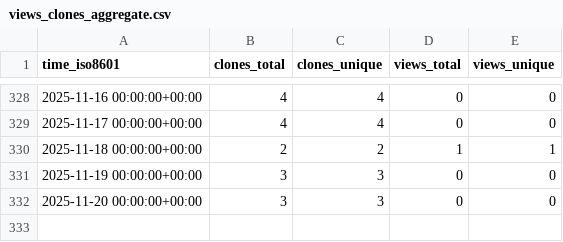
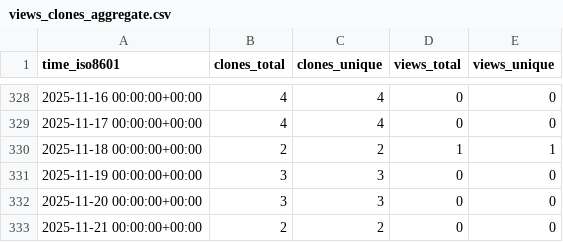
Before and after one commit to cubicleguy/ess_matlab_uart, a CSV file: cubicleguy/ess_matlab_uart/ghrs-data/views_clones_aggregate.csv, drawn as a sheet; only a part is shown, gaps mark what is left out; the diff names each change by its address in the sheet, - before the commit and + after, or states it on an @@ line.

```diff
--- a/cubicleguy/ess_matlab_uart/ghrs-data/views_clones_aggregate.csv
+++ b/cubicleguy/ess_matlab_uart/ghrs-data/views_clones_aggregate.csv
+row 333: 2025-11-21 00:00:00+00:00 | 2 | 2 | 0 | 0
```
Also changed, not shown: 1 other file.
